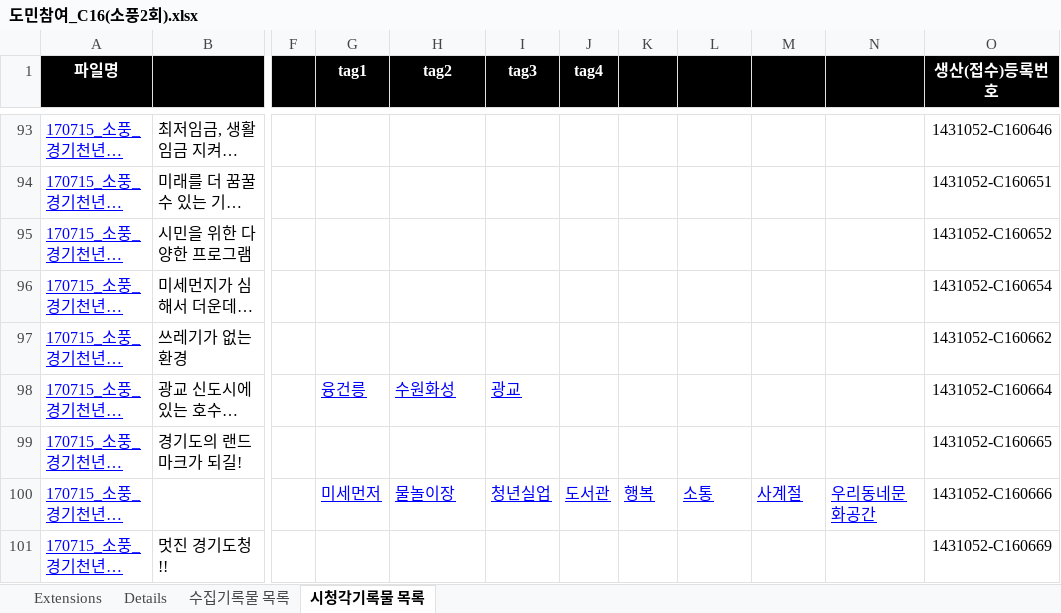
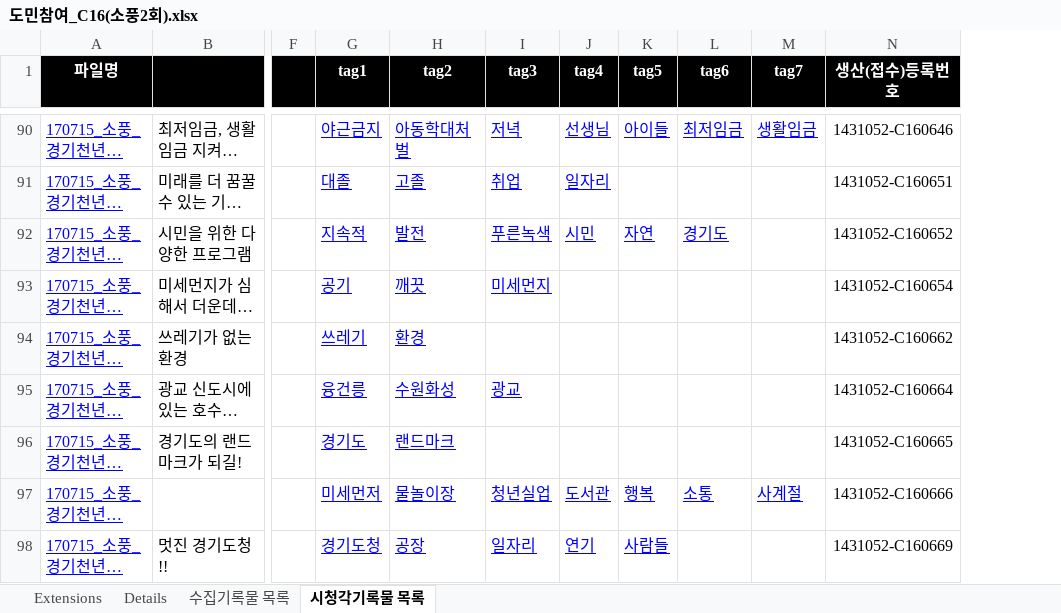
Before and after one commit to leeeeees/larchiveum, an Excel workbook: 도민참여_C16(소풍2회).xlsx, sheet 시청각기록물 목록, drawn as a sheet; only a part is shown, gaps mark what is left out; long unchanged cells end in …; values as stored, in another font and other column widths than the file's, no borders; removed rows and columns are numbered as before the commit, all else as after; the diff covers the shown part only; the diff names each change by its address in the sheet, - before the commit and + after, or states it on an @@ line.

```diff
--- a/도민참여_C16(소풍2회).xlsx (sheet 시청각기록물 목록)
+++ b/도민참여_C16(소풍2회).xlsx (sheet 시청각기록물 목록)
-column N, row 100: 우리동네문화공간
-K1: (empty)
+K1: tag5
-L1: (empty)
+L1: tag6
-M1: (empty)
+M1: tag7
-G90 (tag1): (empty)
+G90 (tag1): 야근금지
-H90 (tag2): (empty)
+H90 (tag2): 아동학대처벌
-I90 (tag3): (empty)
+I90 (tag3): 저녁
-J90 (tag4): (empty)
+J90 (tag4): 선생님
-K90 (tag5): (empty)
+K90 (tag5): 아이들
-L90 (tag6): (empty)
+L90 (tag6): 최저임금
-M90 (tag7): (empty)
+M90 (tag7): 생활임금
-G91 (tag1): (empty)
+G91 (tag1): 대졸
-H91 (tag2): (empty)
+H91 (tag2): 고졸
-I91 (tag3): (empty)
+I91 (tag3): 취업
-J91 (tag4): (empty)
+J91 (tag4): 일자리
-G92 (tag1): (empty)
+G92 (tag1): 지속적
-H92 (tag2): (empty)
+H92 (tag2): 발전
-I92 (tag3): (empty)
+I92 (tag3): 푸른녹색
-J92 (tag4): (empty)
+J92 (tag4): 시민
-K92 (tag5): (empty)
+K92 (tag5): 자연
-L92 (tag6): (empty)
+L92 (tag6): 경기도
-G93 (tag1): (empty)
+G93 (tag1): 공기
-H93 (tag2): (empty)
+H93 (tag2): 깨끗
-I93 (tag3): (empty)
+I93 (tag3): 미세먼지
-G94 (tag1): (empty)
+G94 (tag1): 쓰레기
-H94 (tag2): (empty)
+H94 (tag2): 환경
-G96 (tag1): (empty)
+G96 (tag1): 경기도
-H96 (tag2): (empty)
+H96 (tag2): 랜드마크
-G98 (tag1): (empty)
+G98 (tag1): 경기도청
-H98 (tag2): (empty)
+H98 (tag2): 공장
-I98 (tag3): (empty)
+I98 (tag3): 일자리
-J98 (tag4): (empty)
+J98 (tag4): 연기
-K98 (tag5): (empty)
+K98 (tag5): 사람들
```
Also changed, not shown: 3 removed rows and 170 edited cells elsewhere in this sheet, 1 other file.
